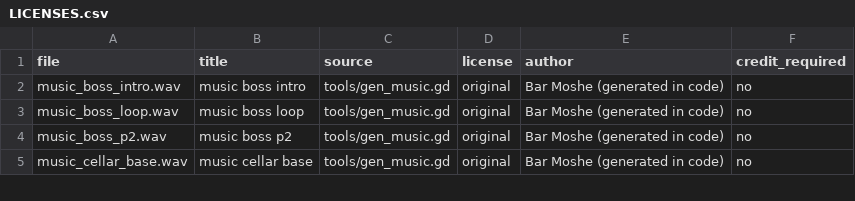
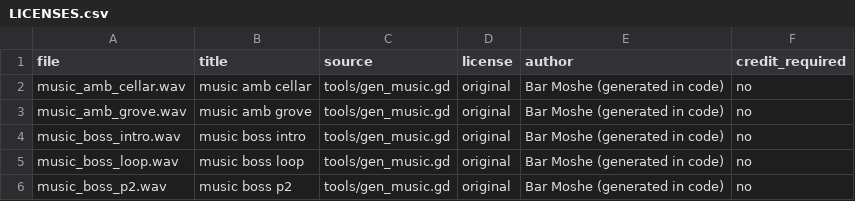
Before and after one commit to barmoshe/wandcraft, a CSV file: assets_src/audio/LICENSES.csv, drawn as a sheet; only a part is shown; the shorter side is filled out with more unchanged rows.

```diff
--- a/assets_src/audio/LICENSES.csv
+++ b/assets_src/audio/LICENSES.csv
@@ -1,2 +1,4 @@
 file,title,source,license,author,credit_required
+music_amb_cellar.wav,music amb cellar,tools/gen_music.gd,original,Bar Moshe (generated in code),no
+music_amb_grove.wav,music amb grove,tools/gen_music.gd,original,Bar Moshe (generated in code),no
 music_boss_intro.wav,music boss intro,tools/gen_music.gd,original,Bar Moshe (generated in code),no
```
Also changed, not shown: 8 other files.
